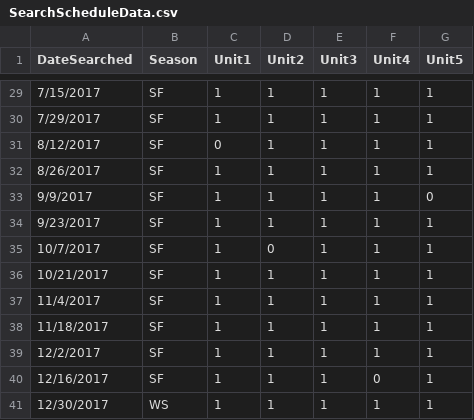
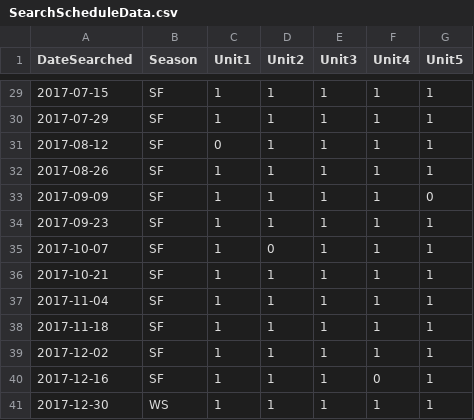
Before and after one commit to ddalthorp/GenEst, a CSV file: inst/extdata/mockData/SearchScheduleData.csv, drawn as a sheet; only a part is shown, gaps mark what is left out; the diff covers the shown part only.

```diff
--- a/inst/extdata/mockData/SearchScheduleData.csv
+++ b/inst/extdata/mockData/SearchScheduleData.csv
@@ -29,13 +29,13 @@ DateSearched,Season,Unit1,Unit2,Unit3,Unit4,Unit5
-7/15/2017,SF,1,1,1,1,1
-7/29/2017,SF,1,1,1,1,1
-8/12/2017,SF,0,1,1,1,1
-8/26/2017,SF,1,1,1,1,1
-9/9/2017,SF,1,1,1,1,0
-9/23/2017,SF,1,1,1,1,1
-10/7/2017,SF,1,0,1,1,1
-10/21/2017,SF,1,1,1,1,1
-11/4/2017,SF,1,1,1,1,1
-11/18/2017,SF,1,1,1,1,1
-12/2/2017,SF,1,1,1,1,1
-12/16/2017,SF,1,1,1,0,1
-12/30/2017,WS,1,1,1,1,1
+2017-07-15,SF,1,1,1,1,1
+2017-07-29,SF,1,1,1,1,1
+2017-08-12,SF,0,1,1,1,1
+2017-08-26,SF,1,1,1,1,1
+2017-09-09,SF,1,1,1,1,0
+2017-09-23,SF,1,1,1,1,1
+2017-10-07,SF,1,0,1,1,1
+2017-10-21,SF,1,1,1,1,1
+2017-11-04,SF,1,1,1,1,1
+2017-11-18,SF,1,1,1,1,1
+2017-12-02,SF,1,1,1,1,1
+2017-12-16,SF,1,1,1,0,1
+2017-12-30,WS,1,1,1,1,1
```
Also changed, not shown: 27 edited cells elsewhere in this file, inst/extdata/mockData/CarcassObservationData.csv, 5 other files.
